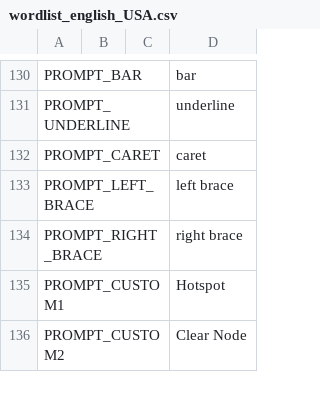
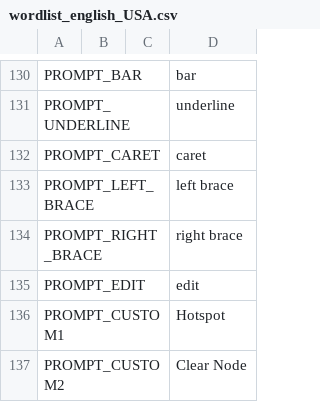
Before and after one commit to OpenRTX/vpcgen, a CSV file: languages/english_USA/wordlist_english_USA.csv, drawn as a sheet; only a part is shown, gaps mark what is left out.

Commit message:
Added "edit" to voice prompts and regenerated.

```diff
--- a/languages/english_USA/wordlist_english_USA.csv
+++ b/languages/english_USA/wordlist_english_USA.csv
@@ -134,2 +134,3 @@ PROMPT_LEFT_BRACE,,,left brace
 PROMPT_RIGHT_BRACE,,,right brace
+PROMPT_EDIT,,,edit
 PROMPT_CUSTOM1,,,Hotspot
```
Also changed, not shown: languages/english_UK/wordlist_english_UK.csv, 22 other files.
